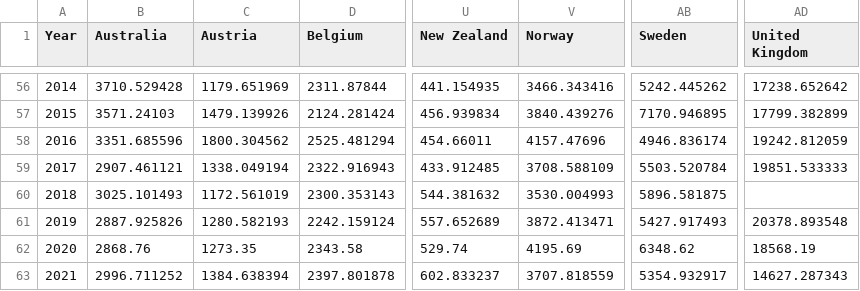
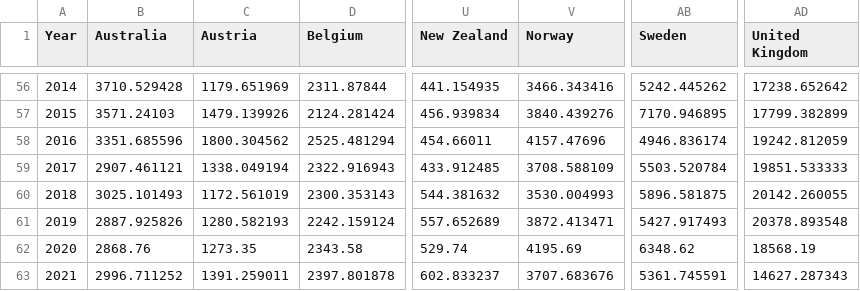
Before and after one commit to Qery-Data/ODA-Datatracker, a CSV file: data/OECD_ODA_Total_Country.csv, drawn as a sheet; only a part is shown, gaps mark what is left out; the diff names each change by its address in the sheet, - before the commit and + after, or states it on an @@ line.

Commit message:
Latest data: Sat Oct 15 10:09:34 UTC 2022

```diff
--- a/data/OECD_ODA_Total_Country.csv
+++ b/data/OECD_ODA_Total_Country.csv
-AD60 (United Kingdom): (empty)
+AD60 (United Kingdom): 20142.260055
-C63 (Austria): 1384.638394
+C63 (Austria): 1391.259011
-V63 (Norway): 3707.818559
+V63 (Norway): 3707.683676
-AB63 (Sweden): 5354.932917
+AB63 (Sweden): 5361.745591
```
Also changed, not shown: data/OECD_ODA_GNI_Total.csv, data/OECD_ODA_GNI_Total_Country.csv, 3 other files.
